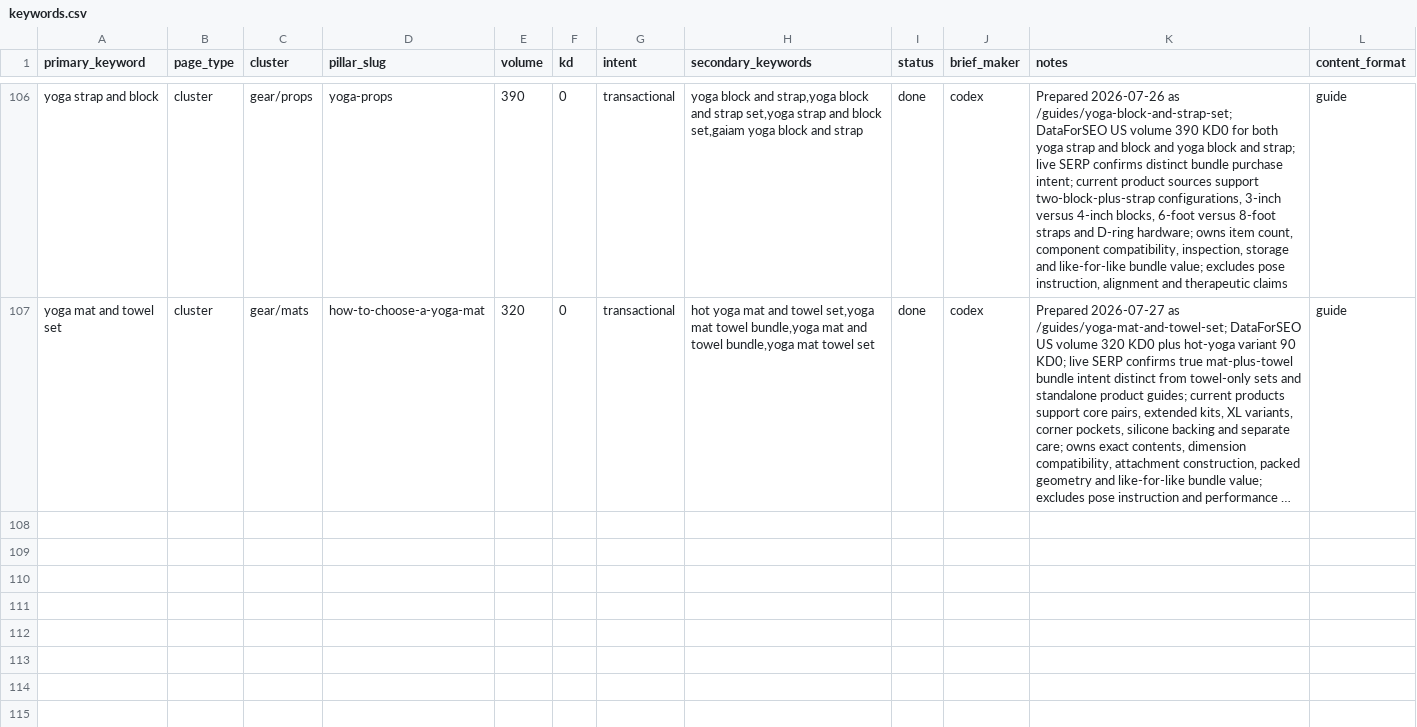
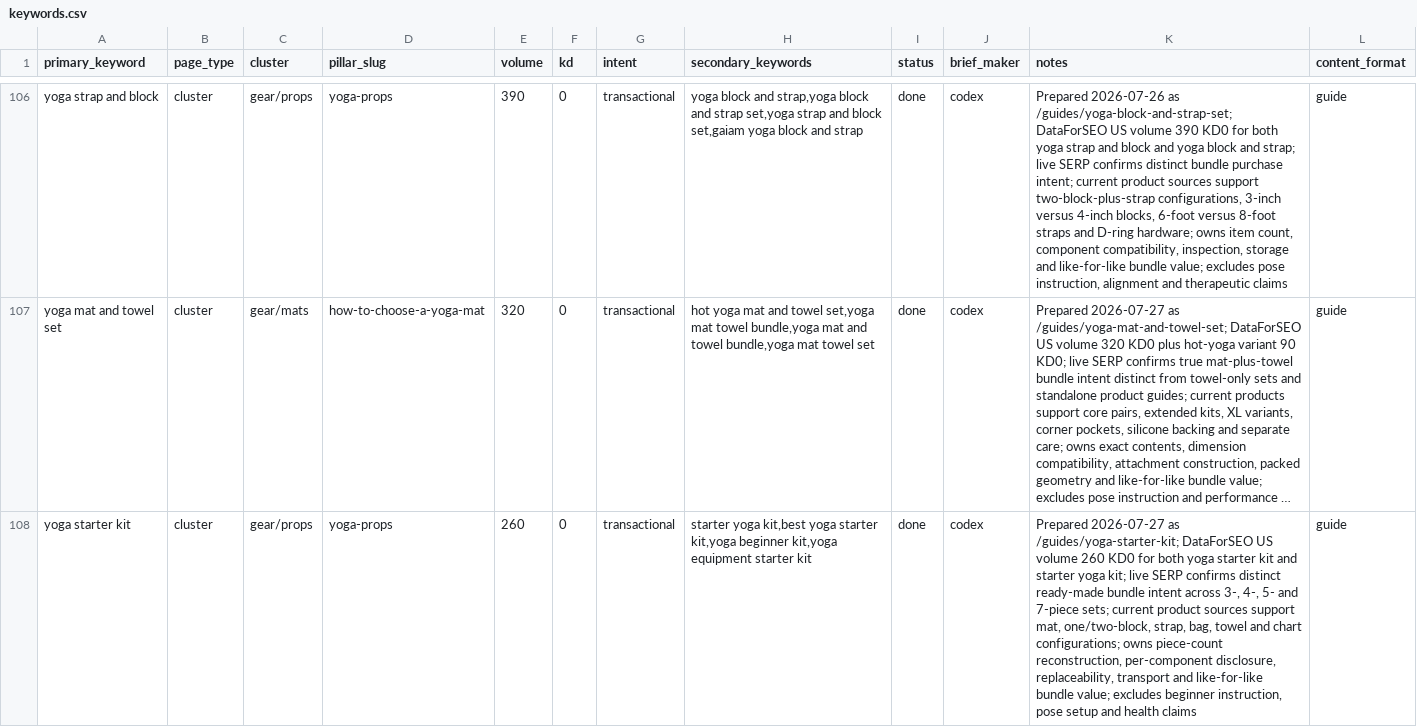
Before and after one commit to MarvinNL046/theyogasensei, a CSV file: keywords.csv, drawn as a sheet; only a part is shown, gaps mark what is left out; long unchanged cells end in …; the diff names each change by its address in the sheet, - before the commit and + after, or states it on an @@ line.

Commit message:
Add yoga starter kit guide

```diff
--- a/keywords.csv
+++ b/keywords.csv
+row 108: yoga starter kit | cluster | gear/props | yoga-props | 260 | 0 | transactional | starter yoga kit,best yoga starter kit,yoga beginner kit,yoga equipment starter kit | done | codex | Prepared 2026-07-27 as /guides/yoga-starter-kit; DataForSEO US volume 260 KD0 for both yoga starter kit and starter yoga kit; live SERP confirms distinct ready-made bundle intent across 3-, 4-, 5- and 7-piece sets; current product sources support mat, one/two-block, strap, bag, towel and chart configurations; owns piece-count reconstruction, per-component disclosure, replaceability, transport and like-for-like bundle value; excludes beginner instruction, pose setup and health claims | guide
```
Also changed, not shown: 12 other files.
